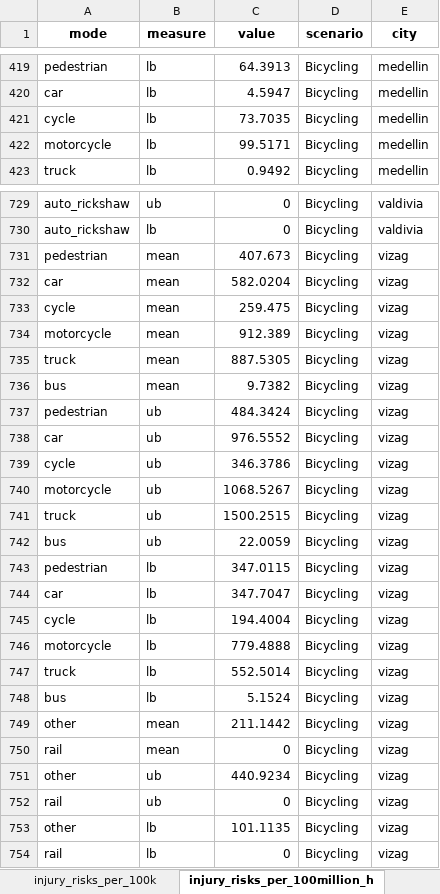
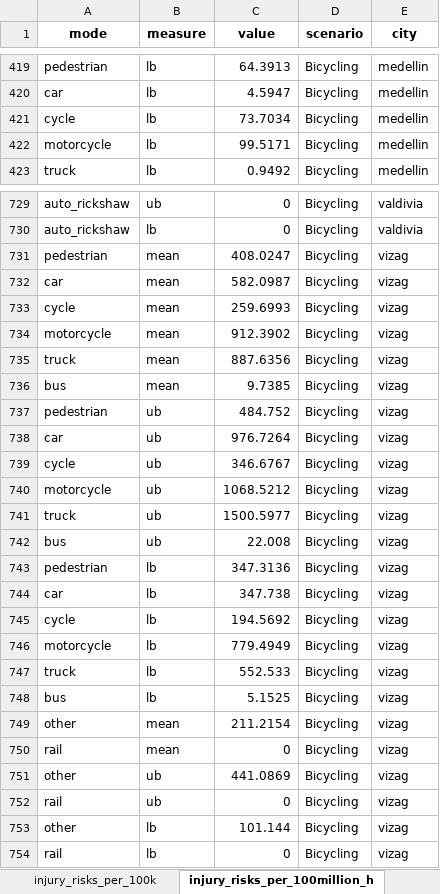
Before and after one commit to ITHIM/ITHIM-R, an Excel workbook: results/multi_city/inj/inj_data.xlsx, sheet injury_risks_per_100million_h, drawn as a sheet; only a part is shown, gaps mark what is left out; values as stored, in another font and other column widths than the file's, no borders; the diff covers the shown part only; the diff names each change by its address in the sheet, - before the commit and + after, or states it on an @@ line.

```diff
--- a/results/multi_city/inj/inj_data.xlsx (sheet injury_risks_per_100million_h)
+++ b/results/multi_city/inj/inj_data.xlsx (sheet injury_risks_per_100million_h)
-C421 (value): 73.7035
+C421 (value): 73.7034
-C731 (value): 407.673
+C731 (value): 408.0247
-C732 (value): 582.0204
+C732 (value): 582.0987
-C733 (value): 259.475
+C733 (value): 259.6993
-C734 (value): 912.389
+C734 (value): 912.3902
-C735 (value): 887.5305
+C735 (value): 887.6356
-C736 (value): 9.7382
+C736 (value): 9.7385
-C737 (value): 484.3424
+C737 (value): 484.752
-C738 (value): 976.5552
+C738 (value): 976.7264
-C739 (value): 346.3786
+C739 (value): 346.6767
-C740 (value): 1068.5267
+C740 (value): 1068.5212
-C741 (value): 1500.2515
+C741 (value): 1500.5977
-C742 (value): 22.0059
+C742 (value): 22.008
-C743 (value): 347.0115
+C743 (value): 347.3136
-C744 (value): 347.7047
+C744 (value): 347.738
-C745 (value): 194.4004
+C745 (value): 194.5692
-C746 (value): 779.4888
+C746 (value): 779.4949
-C747 (value): 552.5014
+C747 (value): 552.533
-C748 (value): 5.1524
+C748 (value): 5.1525
-C749 (value): 211.1442
+C749 (value): 211.2154
-C751 (value): 440.9234
+C751 (value): 441.0869
-C753 (value): 101.1135
+C753 (value): 101.144
```
Also changed, not shown: 689 edited cells elsewhere in this sheet, sheet whw, sheet injury_risks_per_billion_kms, sheet injury_risks_per_100k, sheet true_distances, results/multi_city/AP/desc_stats.xlsx, 12 other files.
